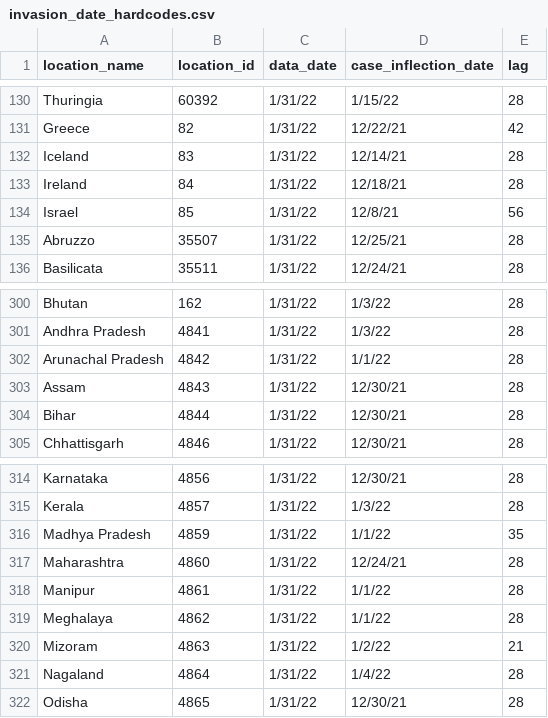
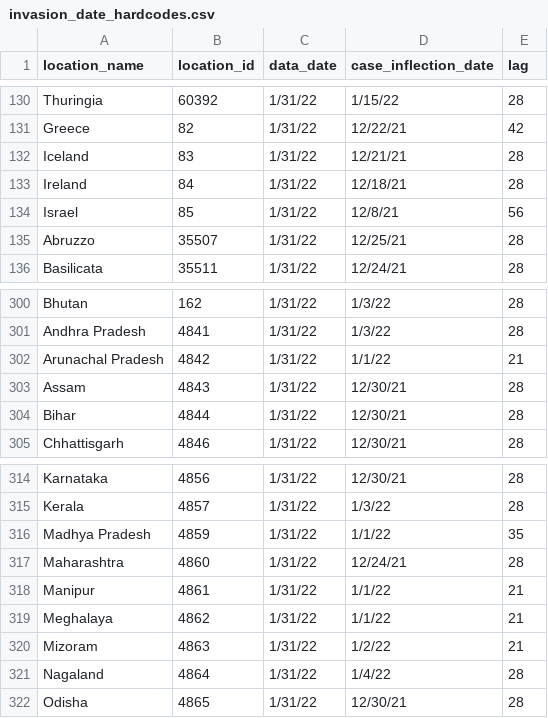
Before and after one commit to ihmeuw/covid-model-seiir-pipeline, a CSV file: src/covid_model_seiir_pipeline/pipeline/preprocessing/model/invasion_date_hardcodes.csv, drawn as a sheet; only a part is shown, gaps mark what is left out.

```diff
--- a/src/covid_model_seiir_pipeline/pipeline/preprocessing/model/invasion_date_hardcodes.csv
+++ b/src/covid_model_seiir_pipeline/pipeline/preprocessing/model/invasion_date_hardcodes.csv
@@ -131,3 +131,3 @@ Thuringia,60392,1/31/22,1/15/22,28
 Greece,82,1/31/22,12/22/21,42
-Iceland,83,1/31/22,12/14/21,28
+Iceland,83,1/31/22,12/21/21,28
 Ireland,84,1/31/22,12/18/21,28
@@ -301,3 +301,3 @@ Bhutan,162,1/31/22,1/3/22,28
 Andhra Pradesh,4841,1/31/22,1/3/22,28
-Arunachal Pradesh,4842,1/31/22,1/1/22,28
+Arunachal Pradesh,4842,1/31/22,1/1/22,21
 Assam,4843,1/31/22,12/30/21,28
@@ -317,4 +317,4 @@ Madhya Pradesh,4859,1/31/22,1/1/22,35
 Maharashtra,4860,1/31/22,12/24/21,28
-Manipur,4861,1/31/22,1/1/22,28
-Meghalaya,4862,1/31/22,1/1/22,28
+Manipur,4861,1/31/22,1/1/22,21
+Meghalaya,4862,1/31/22,1/1/22,21
 Mizoram,4863,1/31/22,1/2/22,21
```
Also changed, not shown: 7 other files.
